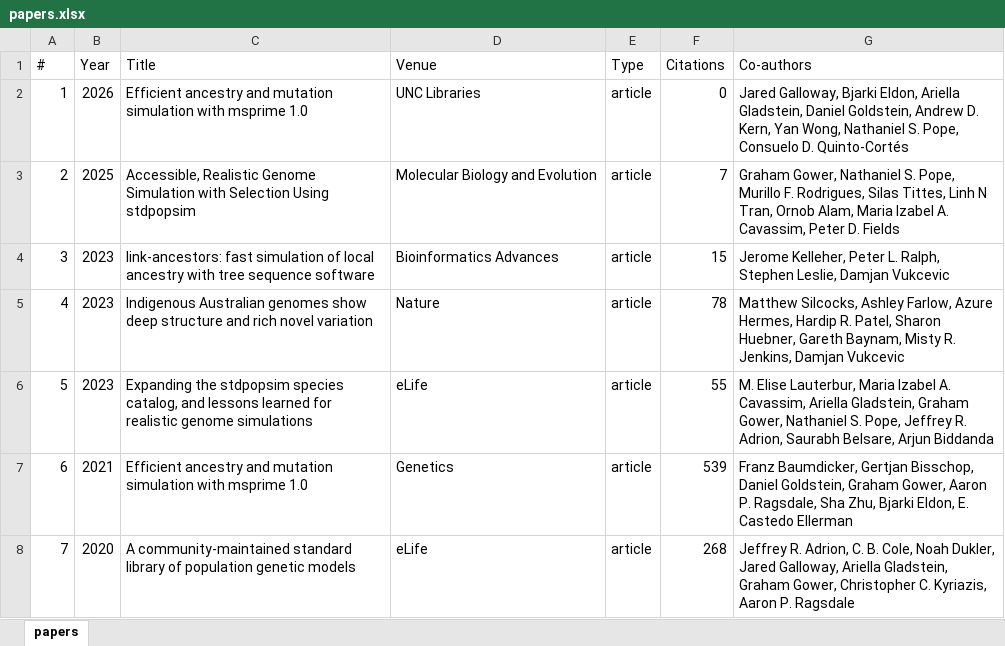
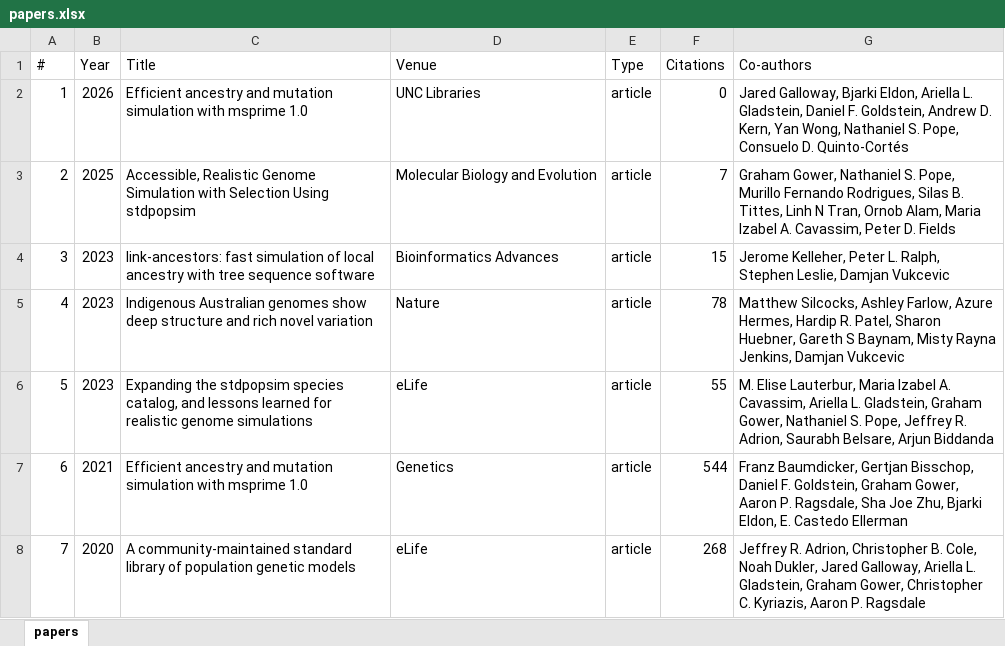
Before and after one commit to gtsambos/MyPublications, an Excel workbook: papers.xlsx, sheet papers, drawn as a sheet; values as stored, in another font and other column widths than the file's, no borders; the diff names each change by its address in the sheet, - before the commit and + after, or states it on an @@ line.

```diff
--- a/papers.xlsx (sheet papers)
+++ b/papers.xlsx (sheet papers)
-G2 (Co-authors): …Eldon, Ariella Gladstein, Daniel Goldstein, Andrew…
+G2 (Co-authors): …Eldon, Ariella L. Gladstein, Daniel F. Goldstein, Andrew…
-G3 (Co-authors): …Pope, Murillo F. Rodrigues, Silas Tittes, Linh…
+G3 (Co-authors): …Pope, Murillo Fernando Rodrigues, Silas B. Tittes, Linh…
-G5 (Co-authors): …Huebner, Gareth Baynam, Misty R. Jenkins, Damjan…
+G5 (Co-authors): …Huebner, Gareth S Baynam, Misty Rayna Jenkins, Damjan…
-G6 (Co-authors): …Cavassim, Ariella Gladstein, Graham…
+G6 (Co-authors): …Cavassim, Ariella L. Gladstein, Graham…
-F7 (Citations): 539
+F7 (Citations): 544
-G7 (Co-authors): …Bisschop, Daniel Goldstein, Graham Gower, Aaron P. Ragsdale, Sha Zhu, Bjarki…
+G7 (Co-authors): …Bisschop, Daniel F. Goldstein, Graham Gower, Aaron P. Ragsdale, Sha Joe Zhu, Bjarki…
-G8 (Co-authors): …R. Adrion, C. B. Cole, Noah Dukler, Jared Galloway, Ariella Gladstein, Graham…
+G8 (Co-authors): …R. Adrion, Christopher B. Cole, Noah Dukler, Jared Galloway, Ariella L. Gladstein, Graham…
```
Also changed, not shown: 3 other files.
